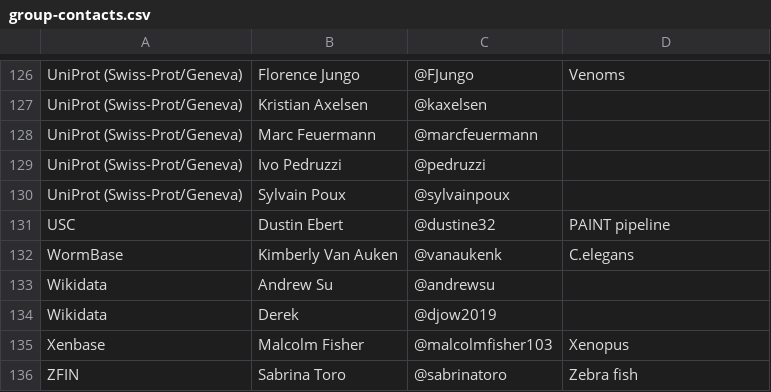
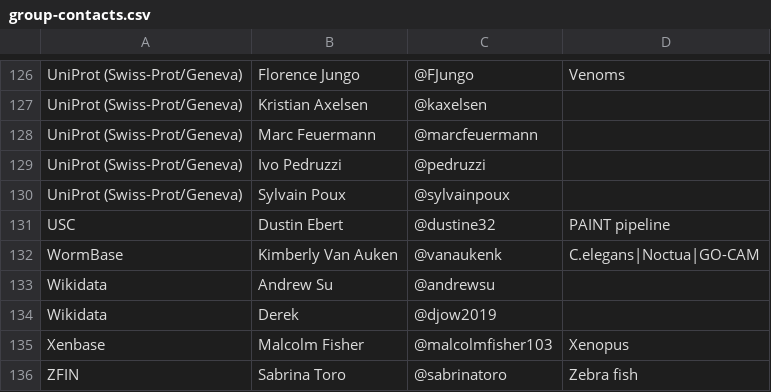
Before and after one commit to geneontology/go-site, a CSV file: metadata/group-contacts.csv, drawn as a sheet; only a part is shown, gaps mark what is left out.

Commit message:
Update group-contacts.csv

```diff
--- a/metadata/group-contacts.csv
+++ b/metadata/group-contacts.csv
@@ -131,3 +131,3 @@ UniProt (Swiss-Prot/Geneva),Sylvain Poux,@sylvainpoux,
 USC,Dustin Ebert,@dustine32,PAINT pipeline
-WormBase,Kimberly Van Auken,@vanaukenk,C.elegans
+WormBase,Kimberly Van Auken,@vanaukenk,C.elegans|Noctua|GO-CAM
 Wikidata,Andrew Su,@andrewsu,
```
